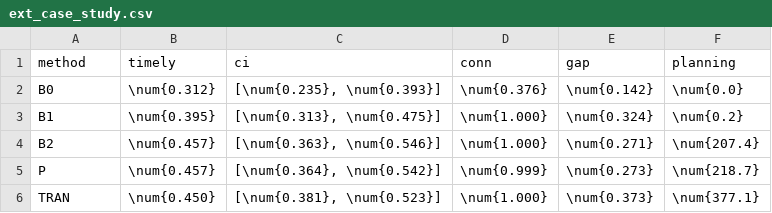
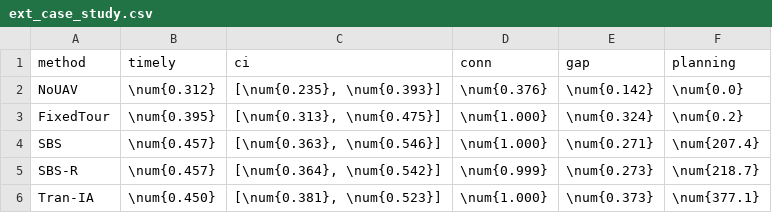
Before and after one commit to doanan293/hust-algorithms-design-analysis, a CSV file: docs/report/data/ext_case_study.csv, drawn as a sheet.

```diff
--- a/docs/report/data/ext_case_study.csv
+++ b/docs/report/data/ext_case_study.csv
@@ -1,6 +1,6 @@
 method;timely;ci;conn;gap;planning
-B0;\num{0.312};[\num{0.235}, \num{0.393}];\num{0.376};\num{0.142};\num{0.0}
-B1;\num{0.395};[\num{0.313}, \num{0.475}];\num{1.000};\num{0.324};\num{0.2}
-B2;\num{0.457};[\num{0.363}, \num{0.546}];\num{1.000};\num{0.271};\num{207.4}
-P;\num{0.457};[\num{0.364}, \num{0.542}];\num{0.999};\num{0.273};\num{218.7}
-TRAN;\num{0.450};[\num{0.381}, \num{0.523}];\num{1.000};\num{0.373};\num{377.1}
+NoUAV;\num{0.312};[\num{0.235}, \num{0.393}];\num{0.376};\num{0.142};\num{0.0}
+FixedTour;\num{0.395};[\num{0.313}, \num{0.475}];\num{1.000};\num{0.324};\num{0.2}
+SBS;\num{0.457};[\num{0.363}, \num{0.546}];\num{1.000};\num{0.271};\num{207.4}
+SBS-R;\num{0.457};[\num{0.364}, \num{0.542}];\num{0.999};\num{0.273};\num{218.7}
+Tran-IA;\num{0.450};[\num{0.381}, \num{0.523}];\num{1.000};\num{0.373};\num{377.1}
```
Also changed, not shown: docs/report/data/ext_literature.csv, docs/report/data/ext_literature_statistics.csv, 14 other files.
